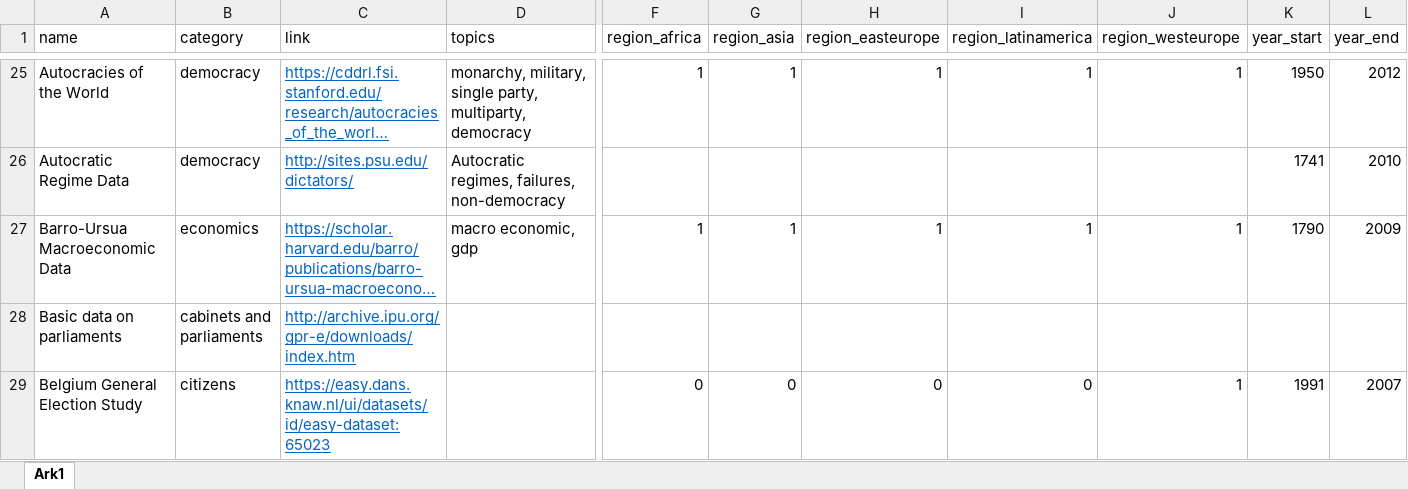
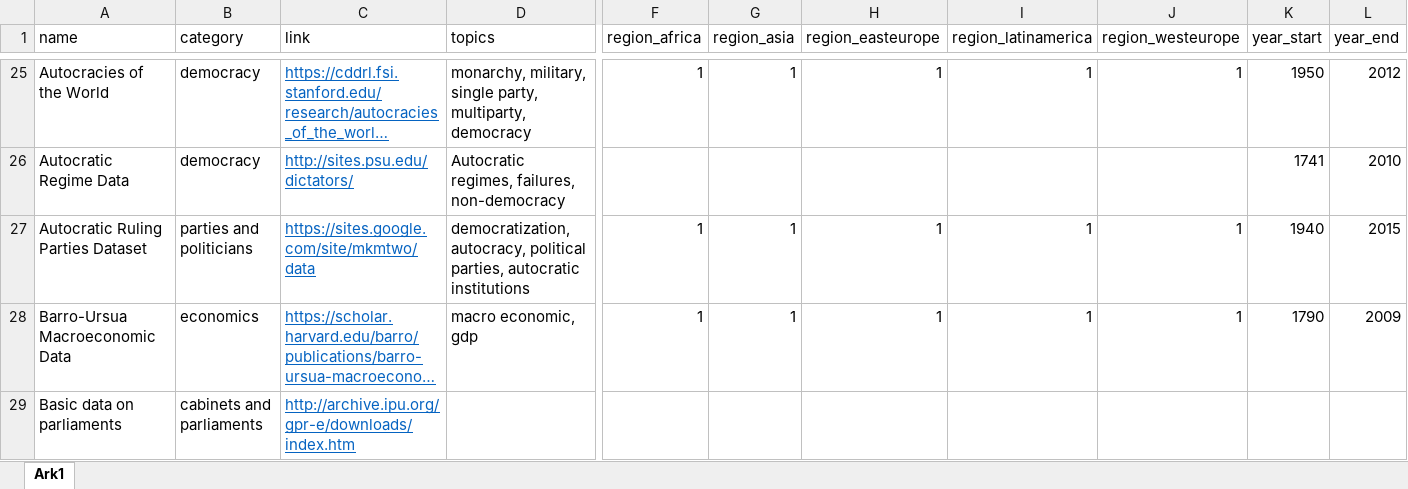
Before and after one commit to erikgahner/PolData, an Excel workbook: PolData.xlsx, sheet Ark1, drawn as a sheet; only a part is shown, gaps mark what is left out; the shorter side is filled out with more unchanged rows; long unchanged cells end in …; values as stored, in another font and other column widths than the file's, no borders; rows hold the shown columns only; the diff names each change by its address in the sheet, - before the commit and + after, or states it on an @@ line.

Commit message:
add 'Autocratic Ruling Parties Dataset'

```diff
--- a/PolData.xlsx (sheet Ark1)
+++ b/PolData.xlsx (sheet Ark1)
+row 27: Autocratic Ruling Parties Dataset | parties and politicians | https://sites.google.com/site/mkmtwo/data | democratization, autocracy, political parties, autocratic institutions | 1 | 1 | 1 | 1 | 1 | 1940 | 2015
```
Also changed, not shown: 4 other files.
